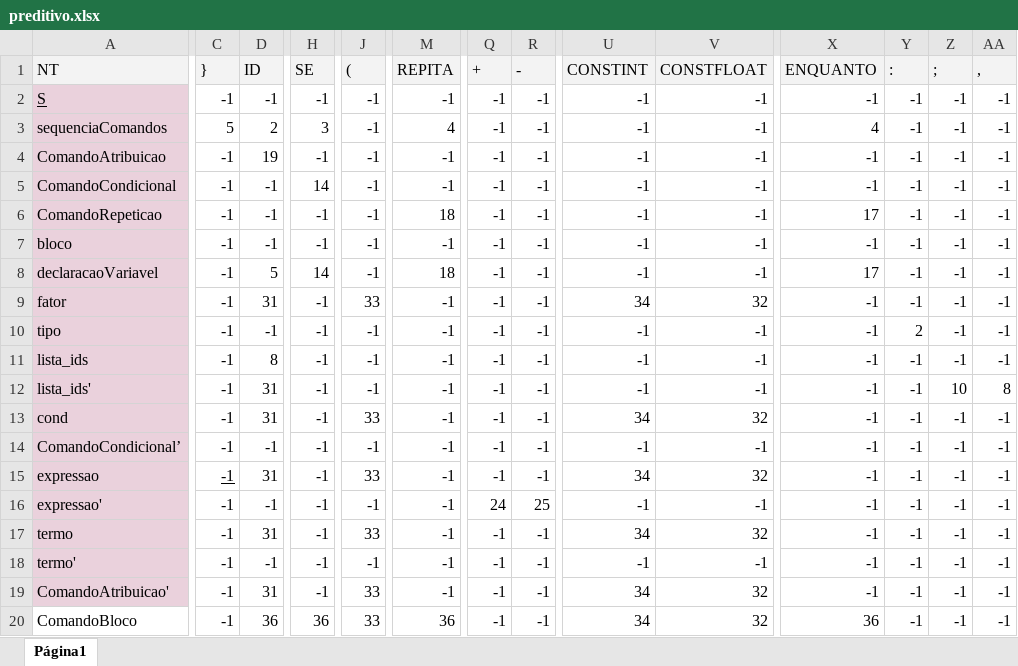
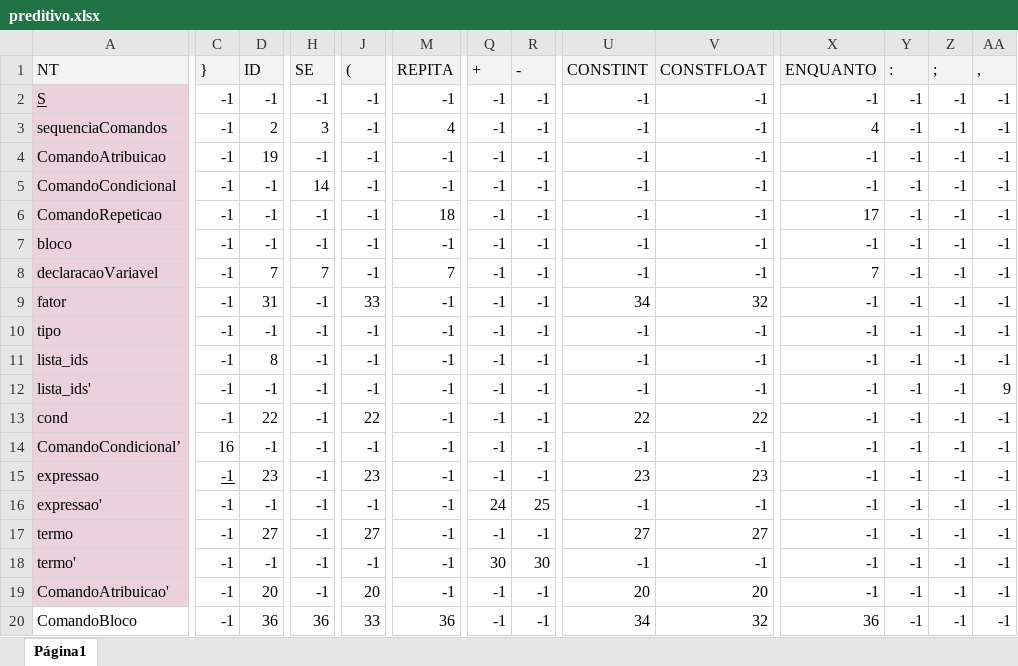
Before and after one commit to guisoares1/compiladores, an Excel workbook: Codigo/preditivo.xlsx, sheet Página1, drawn as a sheet; only a part is shown, gaps mark what is left out; values as stored, in another font and other column widths than the file's, no borders; the diff names each change by its address in the sheet, - before the commit and + after, or states it on an @@ line.

```diff
--- a/Codigo/preditivo.xlsx (sheet Página1)
+++ b/Codigo/preditivo.xlsx (sheet Página1)
-C3 (}): 5
+C3 (}): -1
-D8 (ID): 5
+D8 (ID): 7
-H8 (SE): 14
+H8 (SE): 7
-M8 (REPITA): 18
+M8 (REPITA): 7
-X8 (ENQUANTO): 17
+X8 (ENQUANTO): 7
-Y10 (:): 2
+Y10 (:): -1
-D12 (ID): 31
+D12 (ID): -1
-Z12 (;): 10
+Z12 (;): -1
-AA12 (,): 8
+AA12 (,): 9
-D13 (ID): 31
+D13 (ID): 22
-J13 ((): 33
+J13 ((): 22
-U13 (CONSTINT): 34
+U13 (CONSTINT): 22
-V13 (CONSTFLOAT): 32
+V13 (CONSTFLOAT): 22
-C14 (}): -1
+C14 (}): 16
-D15 (ID): 31
+D15 (ID): 23
-J15 ((): 33
+J15 ((): 23
-U15 (CONSTINT): 34
+U15 (CONSTINT): 23
-V15 (CONSTFLOAT): 32
+V15 (CONSTFLOAT): 23
-D17 (ID): 31
+D17 (ID): 27
-J17 ((): 33
+J17 ((): 27
-U17 (CONSTINT): 34
+U17 (CONSTINT): 27
-V17 (CONSTFLOAT): 32
+V17 (CONSTFLOAT): 27
-Q18 (+): -1
+Q18 (+): 30
-R18 (-): -1
+R18 (-): 30
-D19 (ID): 31
+D19 (ID): 20
-J19 ((): 33
+J19 ((): 20
-U19 (CONSTINT): 34
+U19 (CONSTINT): 20
-V19 (CONSTFLOAT): 32
+V19 (CONSTFLOAT): 20
```
Also changed, not shown: Codigo/producoes.xlsx, 6 other files.
